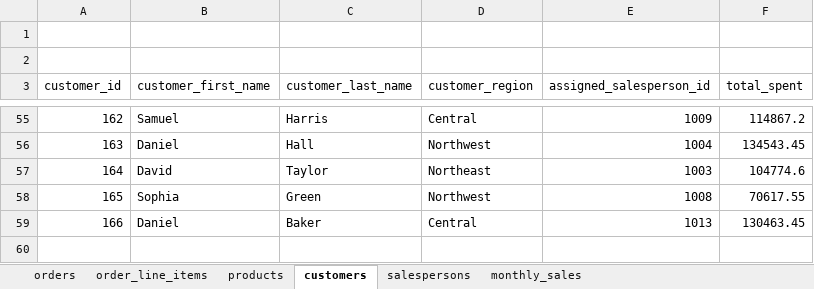
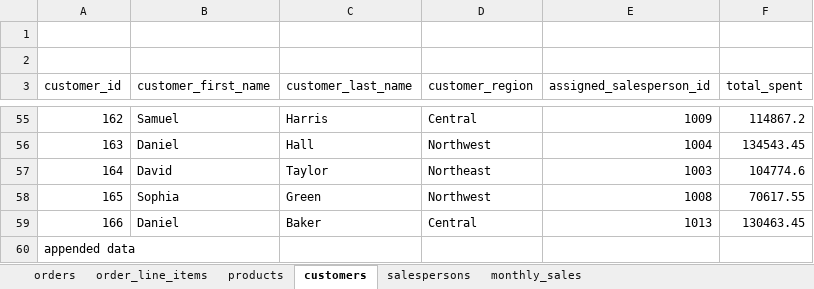
Before and after one commit to yashablood/Python, an Excel workbook: myenv/sample_order_data.xlsx, sheet customers, drawn as a sheet; only a part is shown, gaps mark what is left out; values as stored, in another font and other column widths than the file's, no borders; table styles not drawn; the diff names each change by its address in the sheet, - before the commit and + after, or states it on an @@ line.

```diff
--- a/myenv/sample_order_data.xlsx (sheet customers)
+++ b/myenv/sample_order_data.xlsx (sheet customers)
+row 60: appended data
```
Also changed, not shown: 3 other files.
